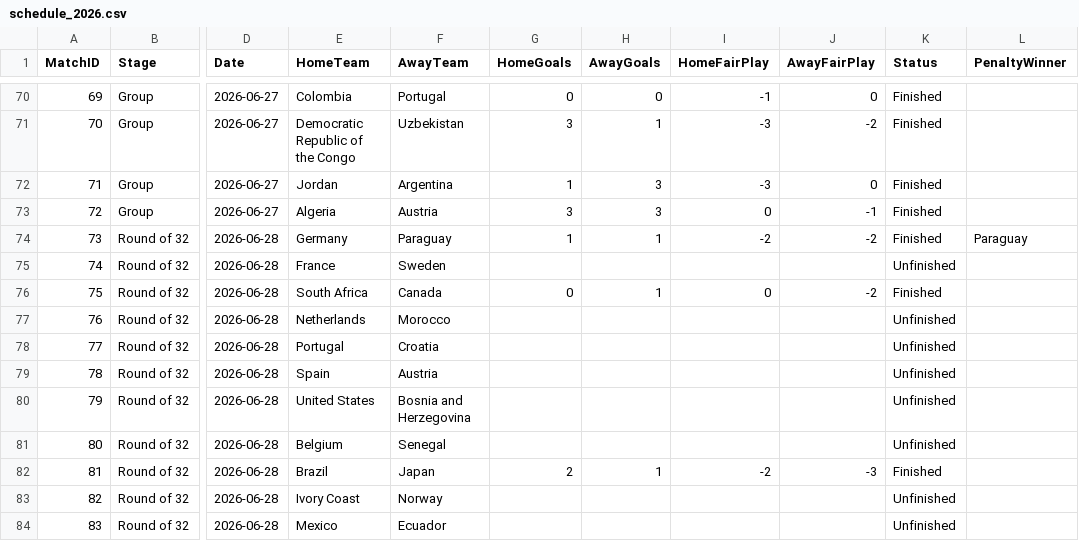
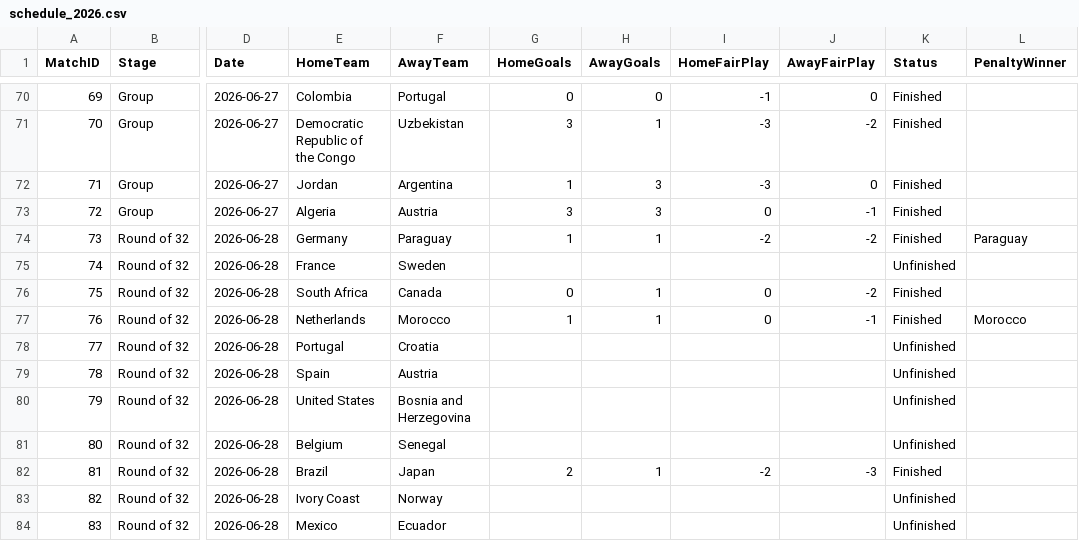
Before and after one commit to matthewtwilson/world_cup_simulator, a CSV file: schedule_2026.csv, drawn as a sheet; only a part is shown, gaps mark what is left out; the diff names each change by its address in the sheet, - before the commit and + after, or states it on an @@ line.

Commit message:
added Netherlands v Morocco

```diff
--- a/schedule_2026.csv
+++ b/schedule_2026.csv
-G77 (HomeGoals): (empty)
+G77 (HomeGoals): 1
-H77 (AwayGoals): (empty)
+H77 (AwayGoals): 1
-I77 (HomeFairPlay): (empty)
+I77 (HomeFairPlay): 0
-J77 (AwayFairPlay): (empty)
+J77 (AwayFairPlay): -1
-K77 (Status): Unfinished
+K77 (Status): Finished
-L77 (PenaltyWinner): (empty)
+L77 (PenaltyWinner): Morocco
```
